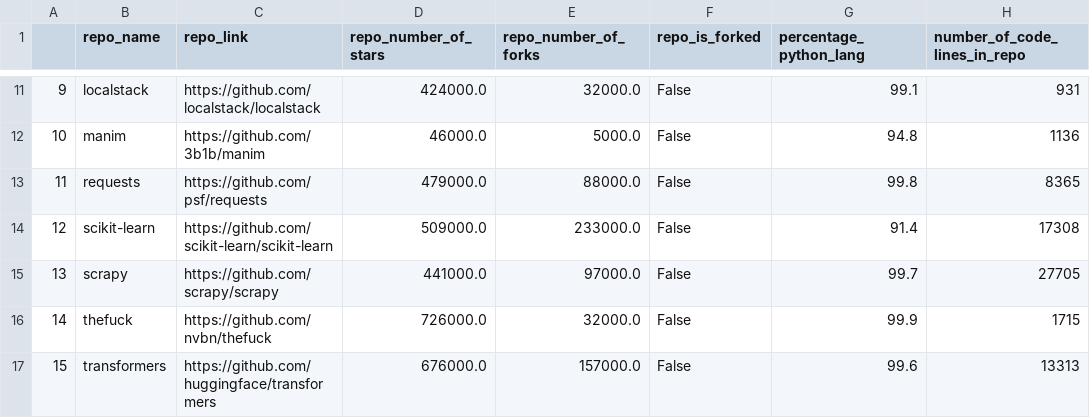
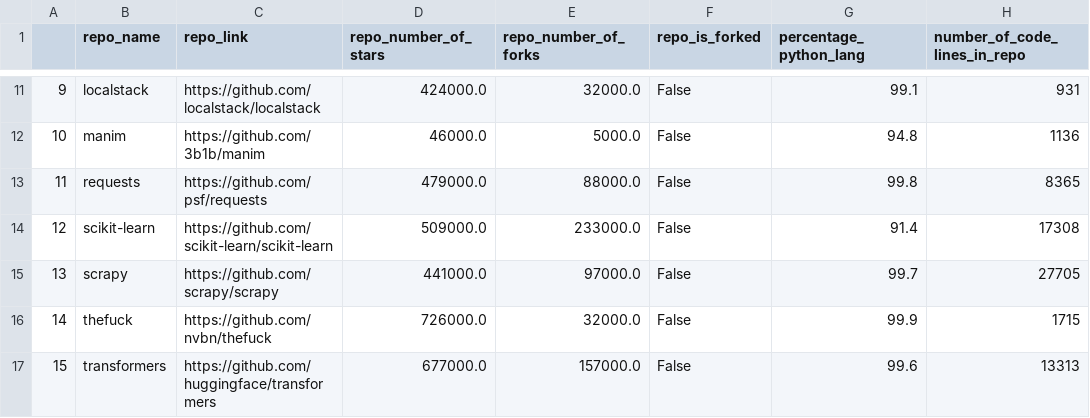
Before and after one commit to RANG1991/ResearchMethodsProjectHuji, a CSV file: df_repo_props_with_lambda_stat.csv, drawn as a sheet; only a part is shown, gaps mark what is left out; the diff names each change by its address in the sheet, - before the commit and + after, or states it on an @@ line.

Commit message:
changing parameters names in the configuration file + fixing a bug

```diff
--- a/df_repo_props_with_lambda_stat.csv
+++ b/df_repo_props_with_lambda_stat.csv
-D17 (repo_number_of_stars): 676000.0
+D17 (repo_number_of_stars): 677000.0
```
Also changed, not shown: repos_props.csv, 7 other files.
